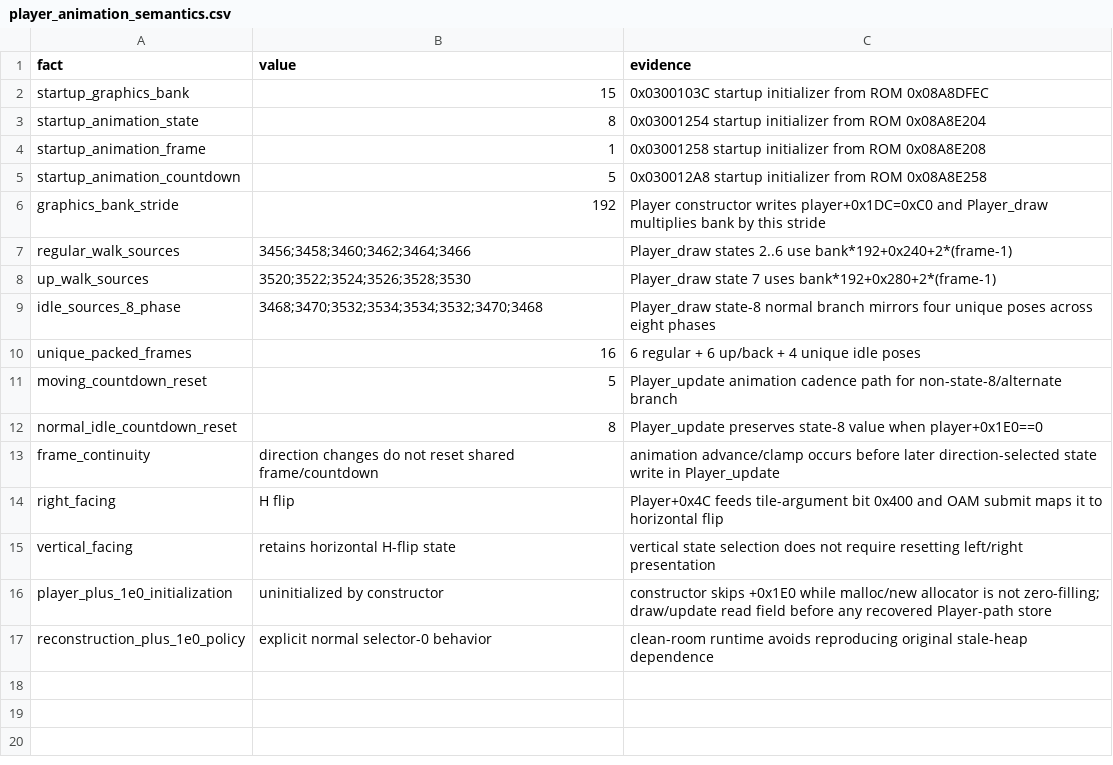
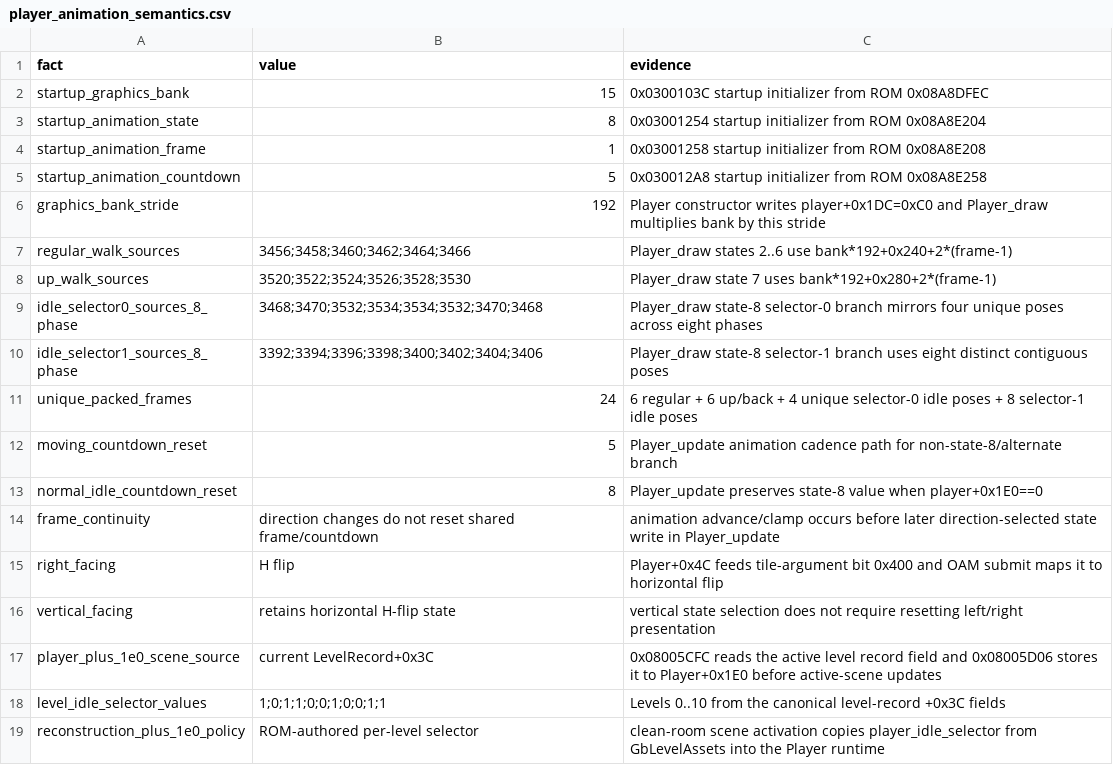
Before and after one commit to Draconov/Graveblood_RE, a CSV file: data/player_animation_semantics.csv, drawn as a sheet.

```diff
--- a/data/player_animation_semantics.csv
+++ b/data/player_animation_semantics.csv
@@ -8,4 +8,5 @@ regular_walk_sources,"3456;3458;3460;3462;3464;3466",Player_draw states 2..6 use
 up_walk_sources,"3520;3522;3524;3526;3528;3530",Player_draw state 7 uses bank*192+0x280+2*(frame-1)
-idle_sources_8_phase,"3468;3470;3532;3534;3534;3532;3470;3468",Player_draw state-8 normal branch mirrors four unique poses across eight phases
-unique_packed_frames,16,6 regular + 6 up/back + 4 unique idle poses
+idle_selector0_sources_8_phase,"3468;3470;3532;3534;3534;3532;3470;3468",Player_draw state-8 selector-0 branch mirrors four unique poses across eight phases
+idle_selector1_sources_8_phase,"3392;3394;3396;3398;3400;3402;3404;3406",Player_draw state-8 selector-1 branch uses eight distinct contiguous poses
+unique_packed_frames,24,6 regular + 6 up/back + 4 unique selector-0 idle poses + 8 selector-1 idle poses
 moving_countdown_reset,5,Player_update animation cadence path for non-state-8/alternate branch
@@ -15,3 +16,4 @@ right_facing,H flip,Player+0x4C feeds tile-argument bit 0x400 and OAM submit map
 vertical_facing,retains horizontal H-flip state,vertical state selection does not require resetting left/right presentation
-player_plus_1e0_initialization,uninitialized by constructor,constructor skips +0x1E0 while malloc/new allocator is not zero-filling; draw/update read field before any recovered Player-path store
-reconstruction_plus_1e0_policy,explicit normal selector-0 behavior,clean-room runtime avoids reproducing original stale-heap dependence
+player_plus_1e0_scene_source,current LevelRecord+0x3C,0x08005CFC reads the active level record field and 0x08005D06 stores it to Player+0x1E0 before active-scene updates
+level_idle_selector_values,"1;0;1;1;0;0;1;0;0;1;1",Levels 0..10 from the canonical level-record +0x3C fields
+reconstruction_plus_1e0_policy,ROM-authored per-level selector,clean-room scene activation copies player_idle_selector from GbLevelAssets into the Player runtime
```
Also changed, not shown: data/npc_sprite_pipeline.csv, data/npc_state_modes.csv, 36 other files.
